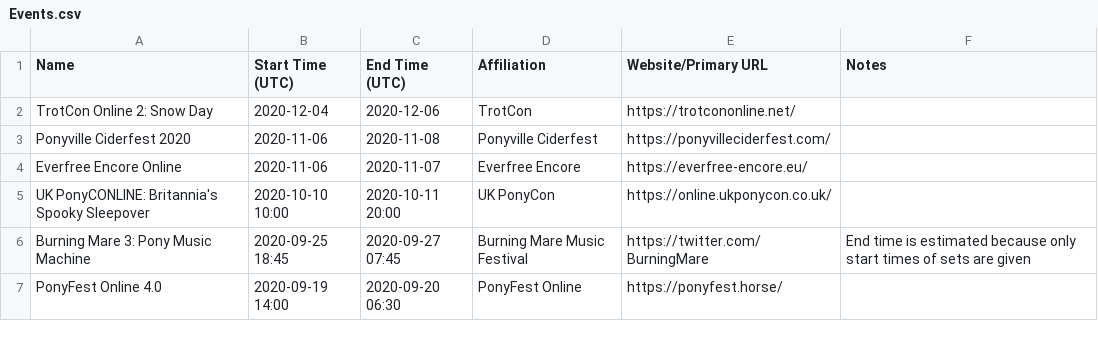
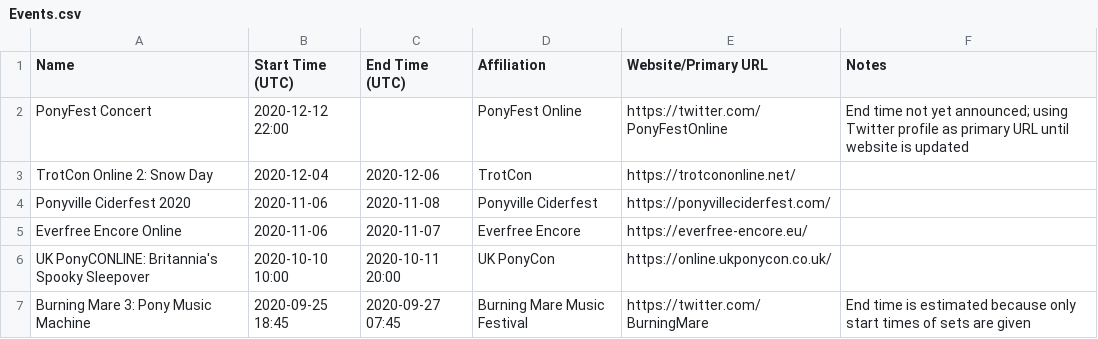
Before and after one commit to jack126guy/online-pony-events-covid-19, a CSV file: Events.csv, drawn as a sheet; only a part is shown; the shorter side is filled out with more unchanged rows.

Commit message:
Add PonyFest concert in December 2020

```diff
--- a/Events.csv
+++ b/Events.csv
@@ -1,2 +1,3 @@
 Name,Start Time (UTC),End Time (UTC),Affiliation,Website/Primary URL,Notes
+PonyFest Concert,2020-12-12 22:00,,PonyFest Online,https://twitter.com/PonyFestOnline,End time not yet announced; using Twitter profile as primary URL until website is updated
 TrotCon Online 2: Snow Day,2020-12-04,2020-12-06,TrotCon,https://trotcononline.net/,
```
